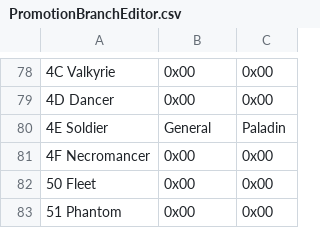
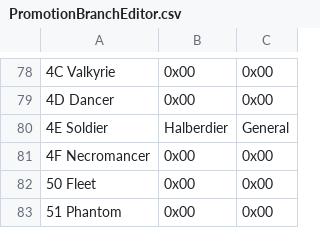
Before and after one commit to priestess-ii/SkillSystem, a CSV file: Tables/NightmareModules/CharactersClasses/PromotionBranchEditor.csv, drawn as a sheet; only a part is shown, gaps mark what is left out; the diff names each change by its address in the sheet, - before the commit and + after, or states it on an @@ line.

```diff
--- a/Tables/NightmareModules/CharactersClasses/PromotionBranchEditor.csv
+++ b/Tables/NightmareModules/CharactersClasses/PromotionBranchEditor.csv
-B80: General
+B80: Halberdier
-C80: Paladin
+C80: General
```
Also changed, not shown: Tables/NightmareModules/CharactersClasses/ClassTable.csv.
